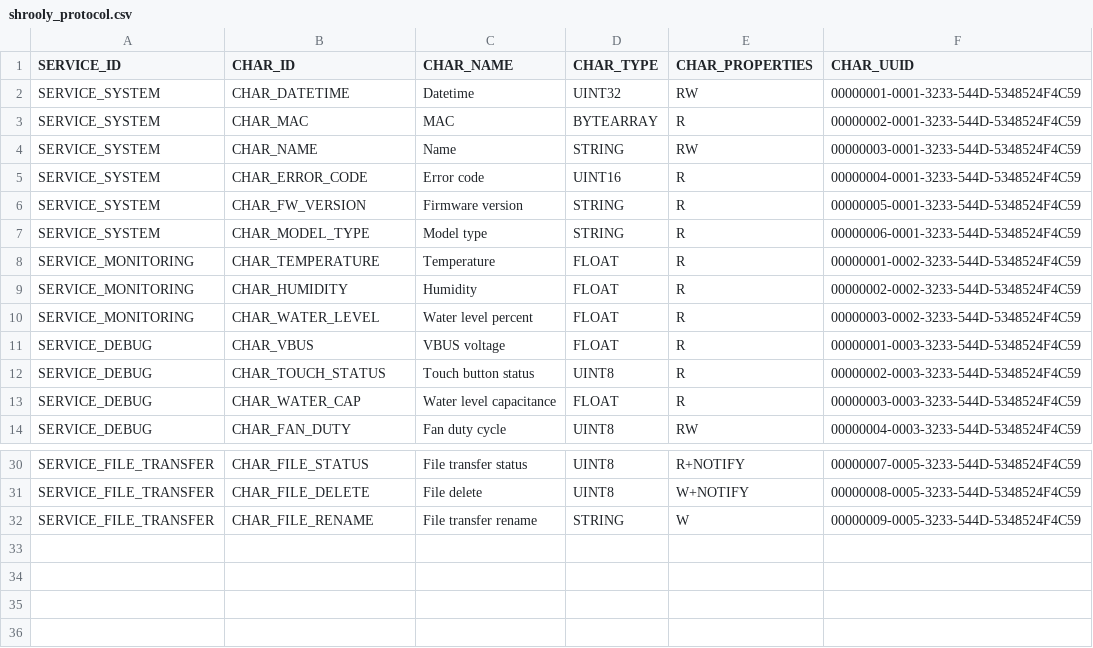
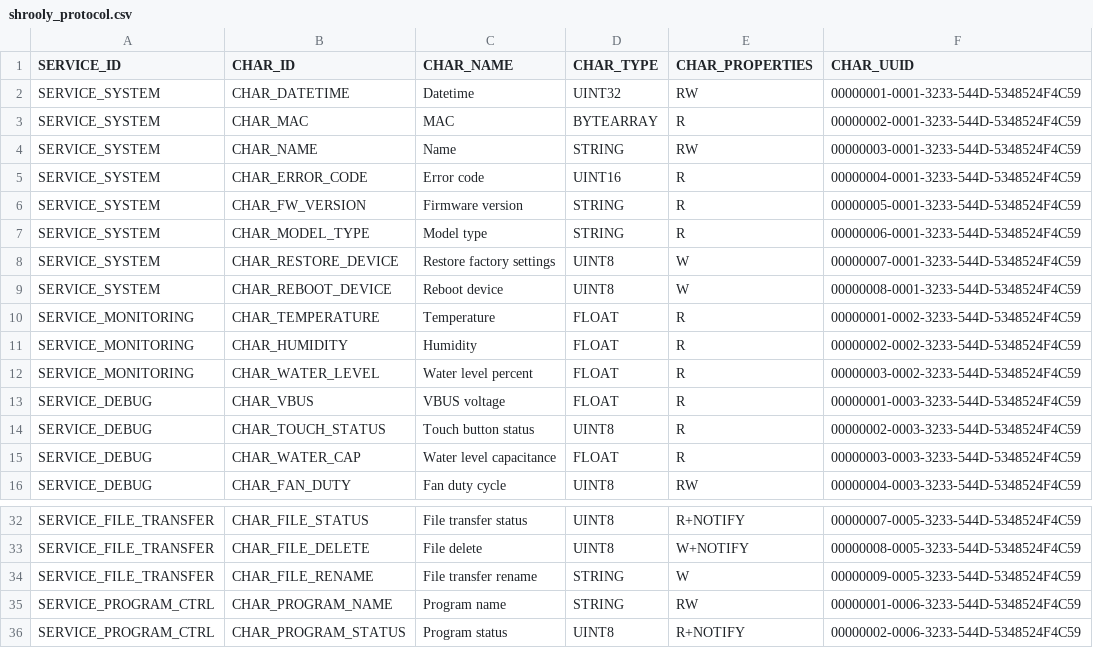
Before and after one commit to shrooly/shrooly-protocol, a CSV file: shrooly_protocol.csv, drawn as a sheet; only a part is shown, gaps mark what is left out.

Commit message:
BOT protocol file synced from firmware repo

```diff
--- a/shrooly_protocol.csv
+++ b/shrooly_protocol.csv
@@ -7,2 +7,4 @@ SERVICE_SYSTEM,CHAR_FW_VERSION,Firmware version,STRING,R,00000005-0001-3233-544D
 SERVICE_SYSTEM,CHAR_MODEL_TYPE,Model type,STRING,R,00000006-0001-3233-544D-5348524F4C59
+SERVICE_SYSTEM,CHAR_RESTORE_DEVICE,Restore factory settings,UINT8,W,00000007-0001-3233-544D-5348524F4C59
+SERVICE_SYSTEM,CHAR_REBOOT_DEVICE,Reboot device,UINT8,W,00000008-0001-3233-544D-5348524F4C59
 SERVICE_MONITORING,CHAR_TEMPERATURE,Temperature,FLOAT,R,00000001-0002-3233-544D-5348524F4C59
@@ -32 +34,3 @@ SERVICE_FILE_TRANSFER,CHAR_FILE_DELETE,File delete,UINT8,W+NOTIFY,00000008-0005-
 SERVICE_FILE_TRANSFER,CHAR_FILE_RENAME,File transfer rename,STRING,W,00000009-0005-3233-544D-5348524F4C59
+SERVICE_PROGRAM_CTRL,CHAR_PROGRAM_NAME,Program name,STRING,RW,00000001-0006-3233-544D-5348524F4C59
+SERVICE_PROGRAM_CTRL,CHAR_PROGRAM_STATUS,Program status,UINT8,R+NOTIFY,00000002-0006-3233-544D-5348524F4C59
```
Also changed, not shown: 3 other files.
